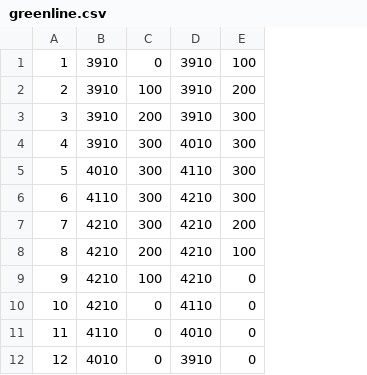
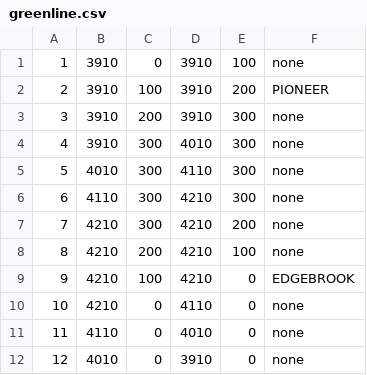
Before and after one commit to meylingtaing/COE1186, a CSV file: CTCPrototype/greenline.csv, drawn as a sheet; only a part is shown; the diff names each change by its address in the sheet, - before the commit and + after, or states it on an @@ line.

```diff
--- a/CTCPrototype/greenline.csv
+++ b/CTCPrototype/greenline.csv
+column F, rows 1-12: none | PIONEER | none | none | none | none | none | none | EDGEBROOK | none | none | none
```
Also changed, not shown: CTCPrototype/redline.csv, 18 other files.
